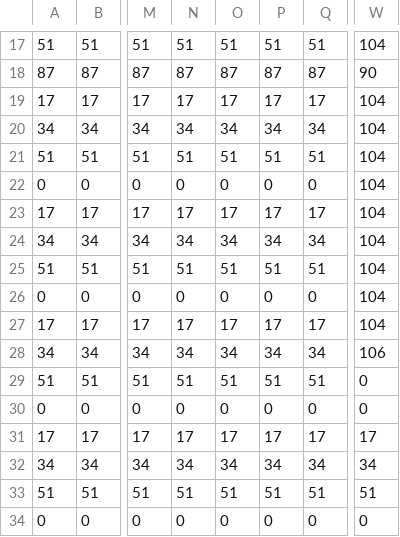
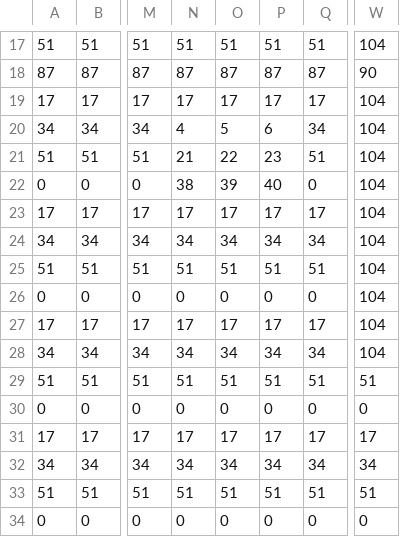
Before and after one commit to whoapple/pokemon, a CSV file: map.csv, drawn as a sheet; only a part is shown, gaps mark what is left out; the diff names each change by its address in the sheet, - before the commit and + after, or states it on an @@ line.

```diff
--- a/map.csv
+++ b/map.csv
-N20: 34
+N20: 4
-O20: 34
+O20: 5
-P20: 34
+P20: 6
-N21: 51
+N21: 21
-O21: 51
+O21: 22
-P21: 51
+P21: 23
-N22: 0
+N22: 38
-O22: 0
+O22: 39
-P22: 0
+P22: 40
-W28: 106
+W28: 104
-W29: 0
+W29: 51
```
Also changed, not shown: 6 other files.
